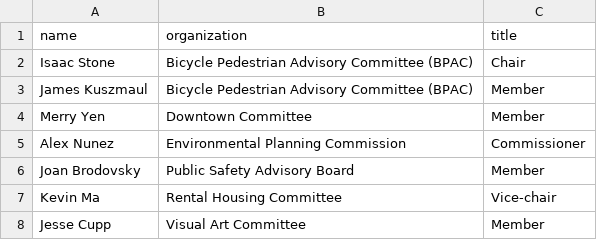
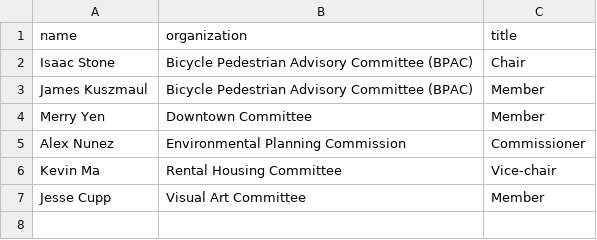
Before and after one commit to mvemily/mvemily.github.io, a CSV file: _data/endorsements/boards.csv, drawn as a sheet.

```diff
--- a/_data/endorsements/boards.csv
+++ b/_data/endorsements/boards.csv
@@ -5,3 +5,2 @@ Merry Yen, Downtown Committee, Member
 Alex Nunez, Environmental Planning Commission, Commissioner
-Joan Brodovsky, Public Safety Advisory Board, Member
 Kevin Ma, Rental Housing Committee, Vice-chair
```
Also changed, not shown: _data/endorsements/main.csv, 13 other files.
